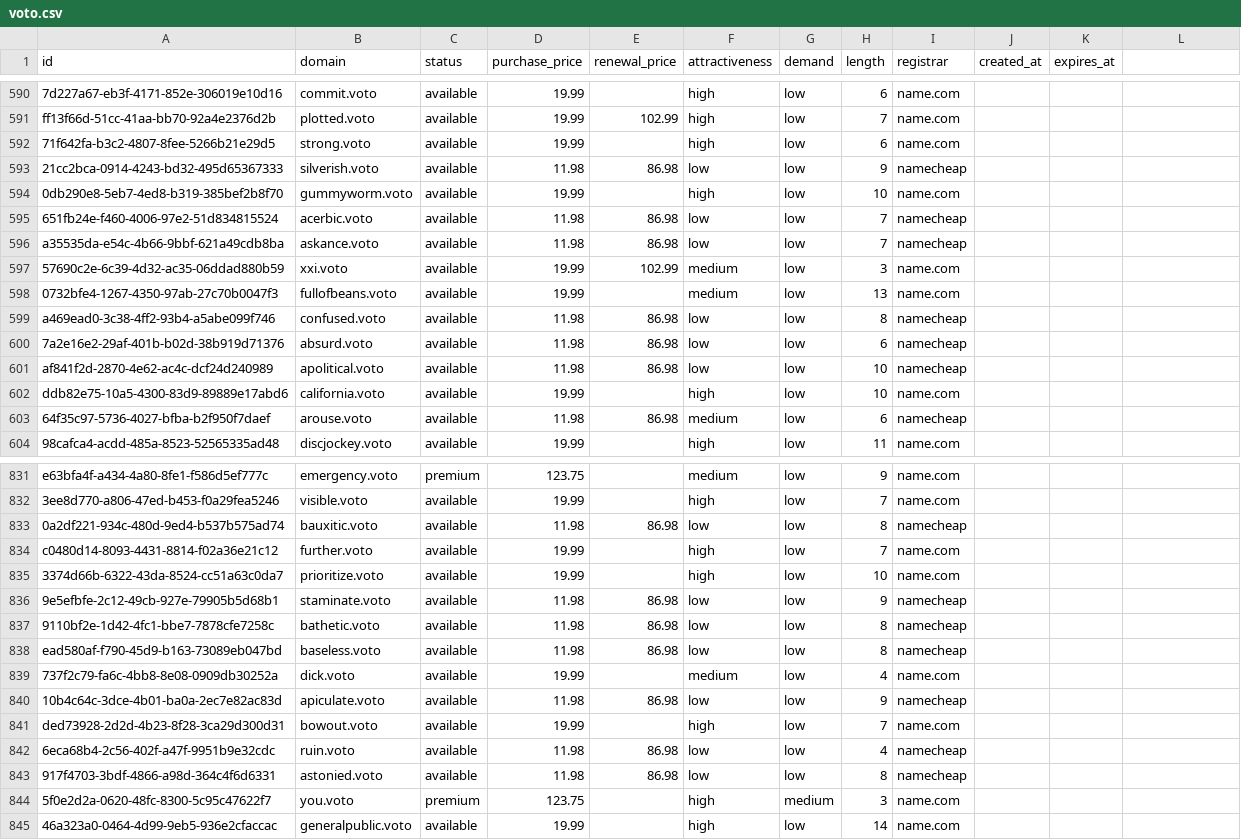
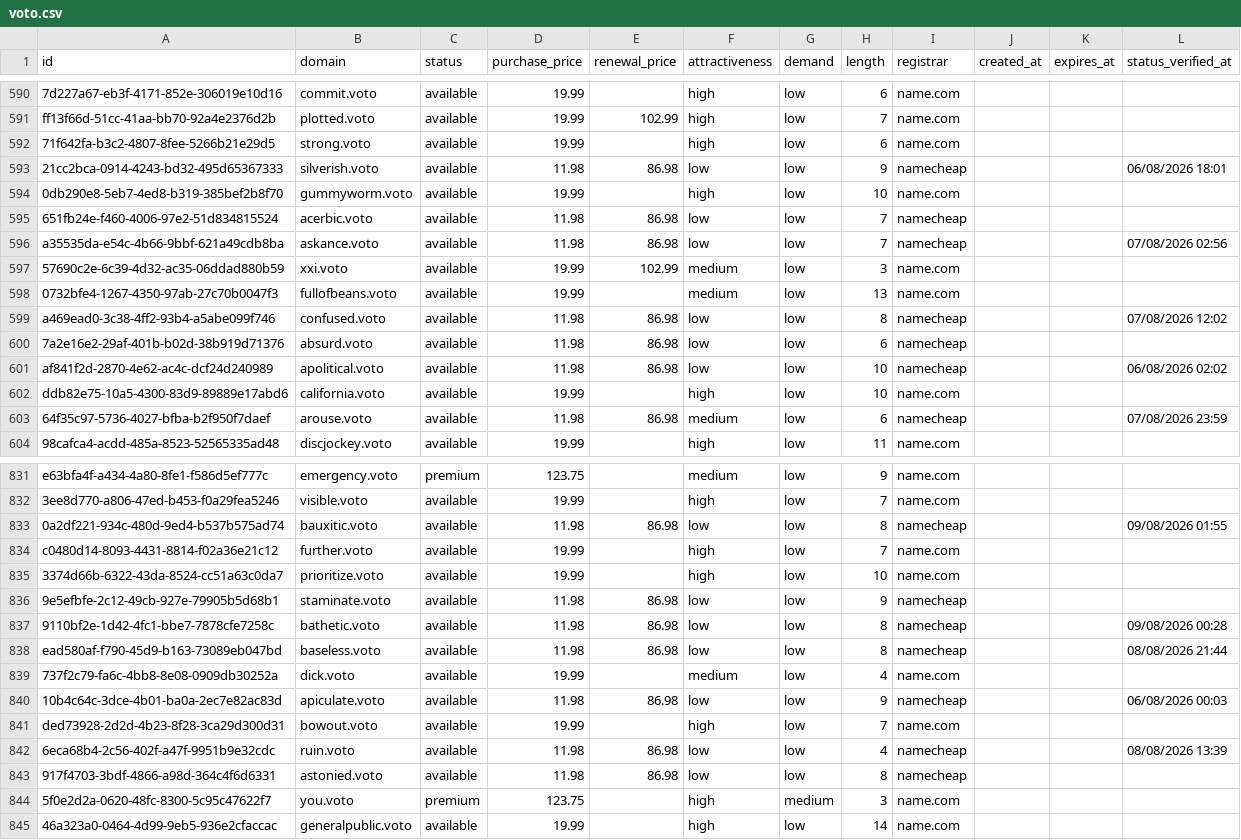
Before and after one commit to UniqueDomains/voto-oneword-domains, a CSV file: voto.csv, drawn as a sheet; only a part is shown, gaps mark what is left out; the diff covers the shown part only.

```diff
--- a/voto.csv
+++ b/voto.csv
@@ -1 +1 @@
-id,domain,status,purchase_price,renewal_price,attractiveness,demand,length,registrar,created_at,expires_at
+id,domain,status,purchase_price,renewal_price,attractiveness,demand,length,registrar,created_at,expires_at,status_verified_at
@@ -593 +593 @@ ff13f66d-51cc-41aa-bb70-92a4e2376d2b,plotted.voto,available,19.99,102.99,high,lo
-21cc2bca-0914-4243-bd32-495d65367333,silverish.voto,available,11.98,86.98,low,low,9,namecheap,,
+21cc2bca-0914-4243-bd32-495d65367333,silverish.voto,available,11.98,86.98,low,low,9,namecheap,,,06/08/2026 18:01
@@ -596 +596 @@ ff13f66d-51cc-41aa-bb70-92a4e2376d2b,plotted.voto,available,19.99,102.99,high,lo
-a35535da-e54c-4b66-9bbf-621a49cdb8ba,askance.voto,available,11.98,86.98,low,low,7,namecheap,,
+a35535da-e54c-4b66-9bbf-621a49cdb8ba,askance.voto,available,11.98,86.98,low,low,7,namecheap,,,07/08/2026 02:56
@@ -599 +599 @@ a35535da-e54c-4b66-9bbf-621a49cdb8ba,askance.voto,available,11.98,86.98,low,low,
-a469ead0-3c38-4ff2-93b4-a5abe099f746,confused.voto,available,11.98,86.98,low,low,8,namecheap,,
+a469ead0-3c38-4ff2-93b4-a5abe099f746,confused.voto,available,11.98,86.98,low,low,8,namecheap,,,07/08/2026 12:02
@@ -601 +601 @@ a469ead0-3c38-4ff2-93b4-a5abe099f746,confused.voto,available,11.98,86.98,low,low
-af841f2d-2870-4e62-ac4c-dcf24d240989,apolitical.voto,available,11.98,86.98,low,low,10,namecheap,,
+af841f2d-2870-4e62-ac4c-dcf24d240989,apolitical.voto,available,11.98,86.98,low,low,10,namecheap,,,06/08/2026 02:02
@@ -603 +603 @@ ddb82e75-10a5-4300-83d9-89889e17abd6,california.voto,available,19.99,,high,low,1
-64f35c97-5736-4027-bfba-b2f950f7daef,arouse.voto,available,11.98,86.98,medium,low,6,namecheap,,
+64f35c97-5736-4027-bfba-b2f950f7daef,arouse.voto,available,11.98,86.98,medium,low,6,namecheap,,,07/08/2026 23:59
@@ -833 +833 @@ e63bfa4f-a434-4a80-8fe1-f586d5ef777c,emergency.voto,premium,123.75,,medium,low,9
-0a2df221-934c-480d-9ed4-b537b575ad74,bauxitic.voto,available,11.98,86.98,low,low,8,namecheap,,
+0a2df221-934c-480d-9ed4-b537b575ad74,bauxitic.voto,available,11.98,86.98,low,low,8,namecheap,,,09/08/2026 01:55
@@ -837,2 +837,2 @@ c0480d14-8093-4431-8814-f02a36e21c12,further.voto,available,19.99,,high,low,7,na
-9110bf2e-1d42-4fc1-bbe7-7878cfe7258c,bathetic.voto,available,11.98,86.98,low,low,8,namecheap,,
-ead580af-f790-45d9-b163-73089eb047bd,baseless.voto,available,11.98,86.98,low,low,8,namecheap,,
+9110bf2e-1d42-4fc1-bbe7-7878cfe7258c,bathetic.voto,available,11.98,86.98,low,low,8,namecheap,,,09/08/2026 00:28
+ead580af-f790-45d9-b163-73089eb047bd,baseless.voto,available,11.98,86.98,low,low,8,namecheap,,,08/08/2026 21:44
@@ -840 +840 @@ ead580af-f790-45d9-b163-73089eb047bd,baseless.voto,available,11.98,86.98,low,low
-10b4c64c-3dce-4b01-ba0a-2ec7e82ac83d,apiculate.voto,available,11.98,86.98,low,low,9,namecheap,,
+10b4c64c-3dce-4b01-ba0a-2ec7e82ac83d,apiculate.voto,available,11.98,86.98,low,low,9,namecheap,,,06/08/2026 00:03
@@ -842 +842 @@ ded73928-2d2d-4b23-8f28-3ca29d300d31,bowout.voto,available,19.99,,high,low,7,nam
-6eca68b4-2c56-402f-a47f-9951b9e32cdc,ruin.voto,available,11.98,86.98,low,low,4,namecheap,,
+6eca68b4-2c56-402f-a47f-9951b9e32cdc,ruin.voto,available,11.98,86.98,low,low,4,namecheap,,,08/08/2026 13:39
```
Also changed, not shown: 125 edited cells elsewhere in this file, 6 other files.
